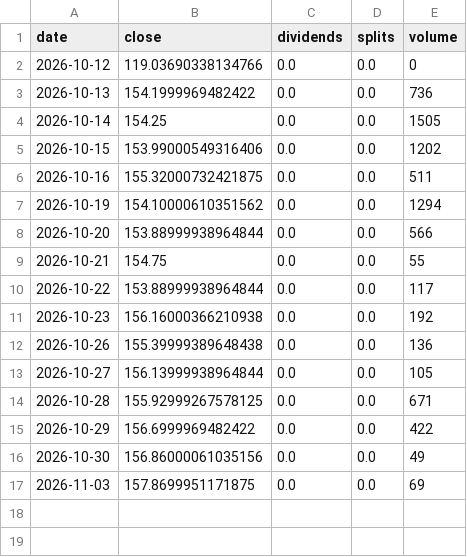
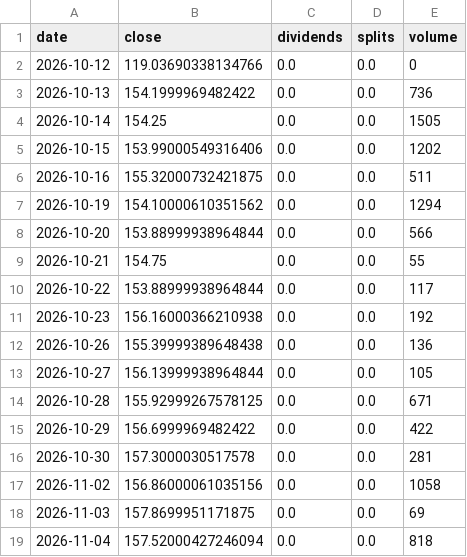
Before and after one commit to pintuwang/ETF, a CSV file: data/raw/EUS.SI.csv, drawn as a sheet.

```diff
--- a/data/raw/EUS.SI.csv
+++ b/data/raw/EUS.SI.csv
@@ -15,3 +15,5 @@ date,close,dividends,splits,volume
 2026-10-29,156.6999969482422,0.0,0.0,422
-2026-10-30,156.86000061035156,0.0,0.0,49
+2026-10-30,157.3000030517578,0.0,0.0,281
+2026-11-02,156.86000061035156,0.0,0.0,1058
 2026-11-03,157.8699951171875,0.0,0.0,69
+2026-11-04,157.52000427246094,0.0,0.0,818
```
Also changed, not shown: data/backfill_daily.csv, data/raw/RSP.csv, 9 other files.
